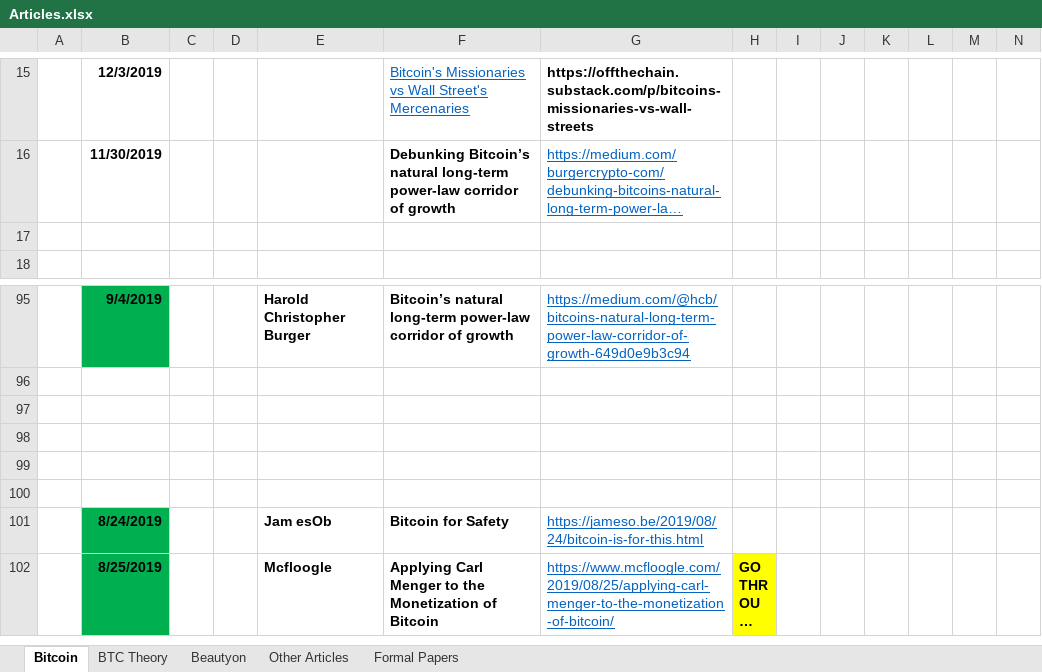
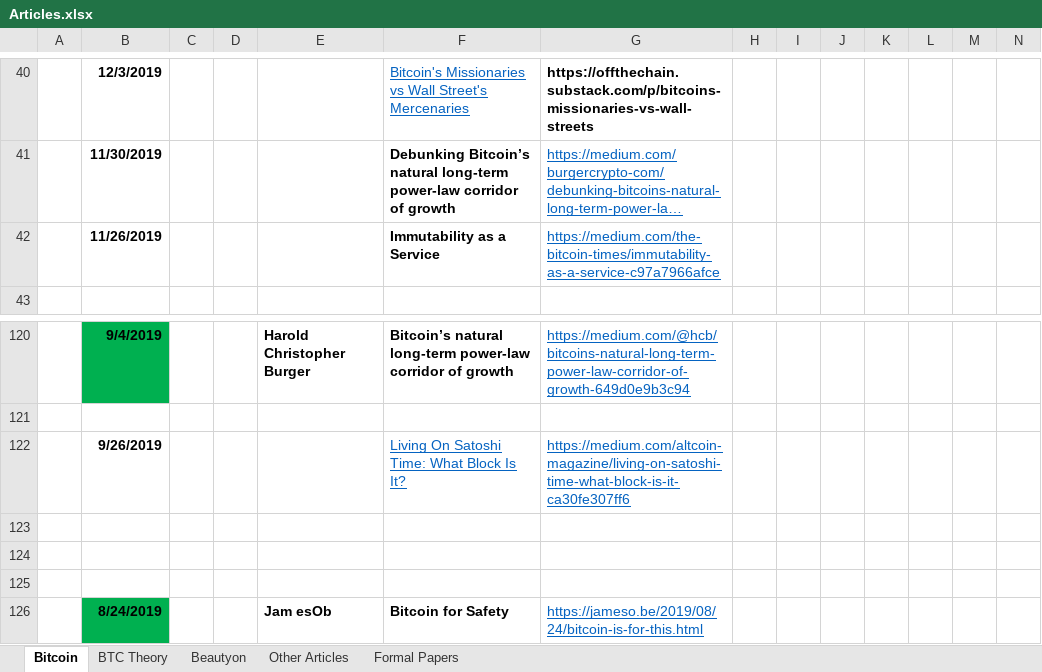
Before and after one commit to bitcoinwords/bitcoinwords.github.io, an Excel workbook: assets/queue/Articles.xlsx, sheet Bitcoin, drawn as a sheet; only a part is shown, gaps mark what is left out; the shorter side is filled out with more unchanged rows; long unchanged cells end in …; values as stored, in another font and other column widths than the file's, no borders; charts and pictures and conditional formats not drawn; addresses are those after the commit; rows hold the shown columns only; the diff covers the shown part only; the diff names each change by its address in the sheet, - before the commit and + after, or states it on an @@ line.

Commit message:
Update Articles.xlsx

```diff
--- a/assets/queue/Articles.xlsx (sheet Bitcoin)
+++ b/assets/queue/Articles.xlsx (sheet Bitcoin)
-row 42: (empty)
+row 42:  | 11/26/2019 |  |  |  | Immutability as a Service | https://medium.com/the-bitcoin-times/immutability-as-a-service-c97a7966afce
-row 122: (empty)
+row 122:  | 9/26/2019 |  |  |  | Living On Satoshi Time: What Block Is It? | https://medium.com/altcoin-magazine/living-on-satoshi-time-what-block-is-it-ca30fe307ff6
```
Also changed, not shown: 25 added rows elsewhere in this sheet, charts or pictures.
